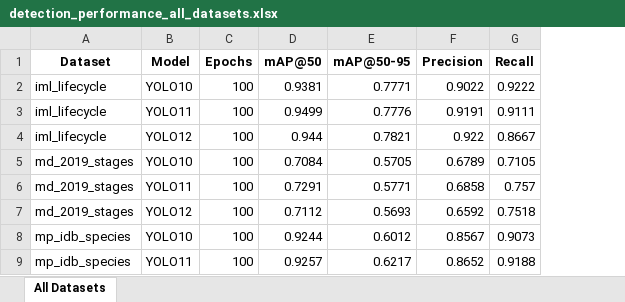
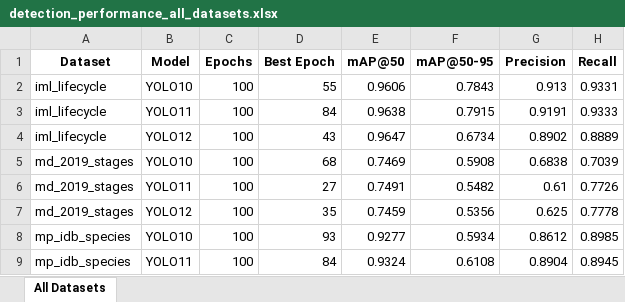
Before and after one commit to akhiyarwaladi/hello_world, an Excel workbook: results/optA_20251016_200330/consolidated_analysis/cross_dataset_comparison/detection_performance_all_datasets.xlsx, sheet All Datasets, drawn as a sheet; only a part is shown; values as stored, in another font and other column widths than the file's, no borders; addresses are those after the commit; the diff covers the shown part only; the diff names each change by its address in the sheet, - before the commit and + after, or states it on an @@ line.

```diff
--- a/results/optA_20251016_200330/consolidated_analysis/cross_dataset_comparison/detection_performance_all_datasets.xlsx (sheet All Datasets)
+++ b/results/optA_20251016_200330/consolidated_analysis/cross_dataset_comparison/detection_performance_all_datasets.xlsx (sheet All Datasets)
+column D (Best Epoch), rows 2-9: 55 | 84 | 43 | 68 | 27 | 35 | 93 | 84
-E2 (mAP@50): 0.9381
+E2 (mAP@50): 0.9606
-F2 (mAP@50-95): 0.7771
+F2 (mAP@50-95): 0.7843
-G2 (Precision): 0.9022
+G2 (Precision): 0.913
-H2 (Recall): 0.9222
+H2 (Recall): 0.9331
-E3 (mAP@50): 0.9499
+E3 (mAP@50): 0.9638
-F3 (mAP@50-95): 0.7776
+F3 (mAP@50-95): 0.7915
-H3 (Recall): 0.9111
+H3 (Recall): 0.9333
-E4 (mAP@50): 0.944
+E4 (mAP@50): 0.9647
-F4 (mAP@50-95): 0.7821
+F4 (mAP@50-95): 0.6734
-G4 (Precision): 0.922
+G4 (Precision): 0.8902
-H4 (Recall): 0.8667
+H4 (Recall): 0.8889
-E5 (mAP@50): 0.7084
+E5 (mAP@50): 0.7469
-F5 (mAP@50-95): 0.5705
+F5 (mAP@50-95): 0.5908
-G5 (Precision): 0.6789
+G5 (Precision): 0.6838
-H5 (Recall): 0.7105
+H5 (Recall): 0.7039
-E6 (mAP@50): 0.7291
+E6 (mAP@50): 0.7491
-F6 (mAP@50-95): 0.5771
+F6 (mAP@50-95): 0.5482
-G6 (Precision): 0.6858
+G6 (Precision): 0.61
-H6 (Recall): 0.757
+H6 (Recall): 0.7726
-E7 (mAP@50): 0.7112
+E7 (mAP@50): 0.7459
-F7 (mAP@50-95): 0.5693
+F7 (mAP@50-95): 0.5356
-G7 (Precision): 0.6592
+G7 (Precision): 0.625
-H7 (Recall): 0.7518
+H7 (Recall): 0.7778
-E8 (mAP@50): 0.9244
+E8 (mAP@50): 0.9277
-F8 (mAP@50-95): 0.6012
+F8 (mAP@50-95): 0.5934
-G8 (Precision): 0.8567
+G8 (Precision): 0.8612
-H8 (Recall): 0.9073
+H8 (Recall): 0.8985
-E9 (mAP@50): 0.9257
+E9 (mAP@50): 0.9324
-F9 (mAP@50-95): 0.6217
+F9 (mAP@50-95): 0.6108
-G9 (Precision): 0.8652
+G9 (Precision): 0.8904
-H9 (Recall): 0.9188
+H9 (Recall): 0.8945
```
Also changed, not shown: 12 edited cells elsewhere in this sheet, results/optA_20251016_200330/consolidated_analysis/cross_dataset_comparison/classification_performance_all_datasets.xlsx, 13 other files.
